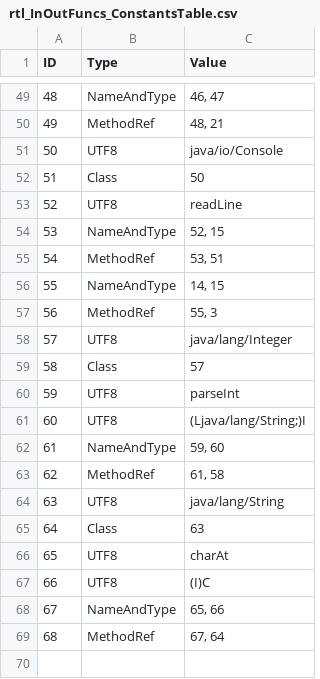
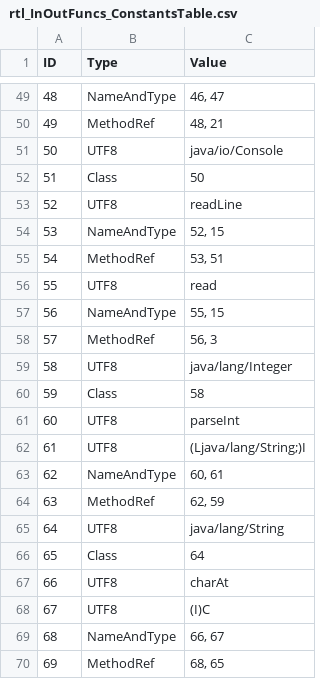
Before and after one commit to Flipty148/objective_c_compiler, a CSV file: project_for_lex.yy.c/out/tables/rtl_InOutFuncs_ConstantsTable.csv, drawn as a sheet; only a part is shown, gaps mark what is left out; addresses are those after the commit; the diff covers the shown part only; the diff names each change by its address in the sheet, - before the commit and + after, or states it on an @@ line.

```diff
--- a/project_for_lex.yy.c/out/tables/rtl_InOutFuncs_ConstantsTable.csv
+++ b/project_for_lex.yy.c/out/tables/rtl_InOutFuncs_ConstantsTable.csv
+row 56: 55 | UTF8 | read
@@ column A (ID) renumbered from row 57 down @@
-C57 (Value): 14, 15
+C57 (Value): 55, 15
-C58 (Value): 55, 3
+C58 (Value): 56, 3
-C60 (Value): 57
+C60 (Value): 58
-C63 (Value): 59, 60
+C63 (Value): 60, 61
-C64 (Value): 61, 58
+C64 (Value): 62, 59
-C66 (Value): 63
+C66 (Value): 64
-C69 (Value): 65, 66
+C69 (Value): 66, 67
-C70 (Value): 67, 64
+C70 (Value): 68, 65
```
Also changed, not shown: 8 edited cells elsewhere in this file, project_for_lex.yy.c/out/tables/ClassesTable.csv, project_for_lex.yy.c/out/tables/rtl_InOutFuncs_MethodsTable.csv, 12 other files.
